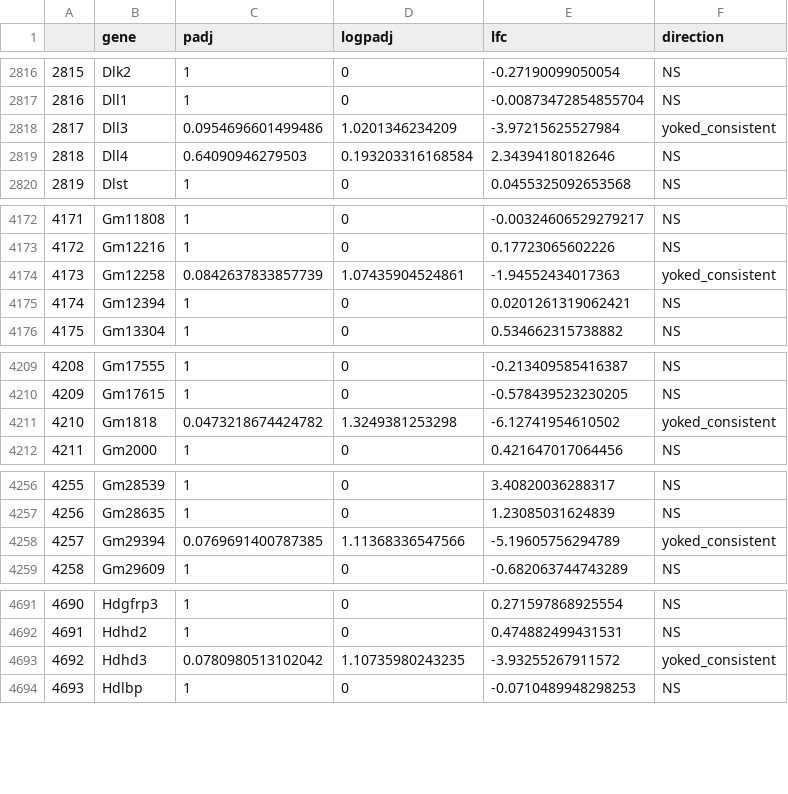
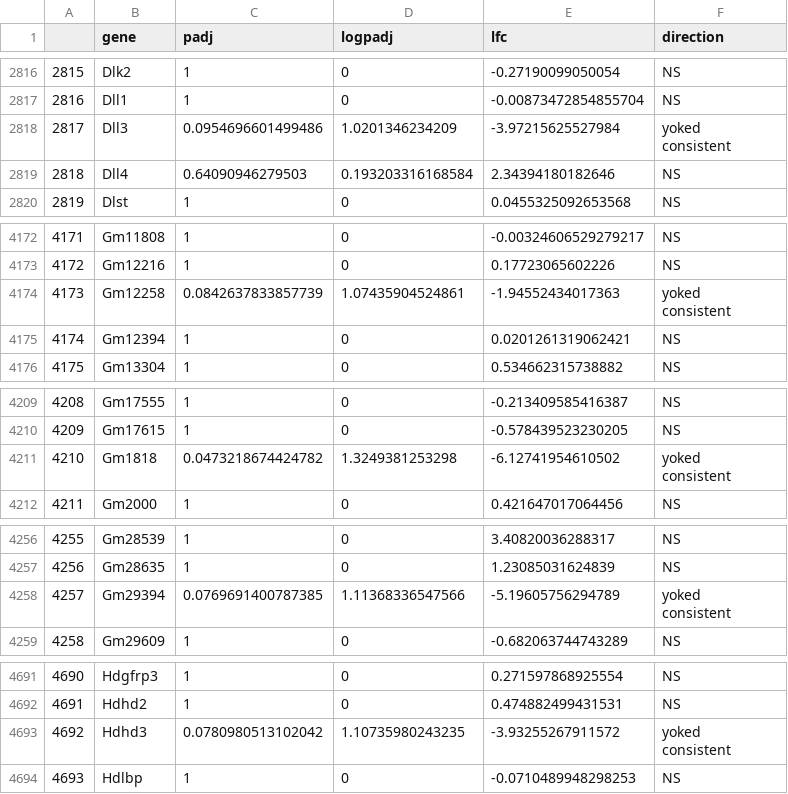
Before and after one commit to raynamharris/IntegrativeProjectWT2015, a CSV file: data/02c_DG_consyokcons.csv, drawn as a sheet; only a part is shown, gaps mark what is left out; the diff covers the shown part only.

```diff
--- a/data/02c_DG_consyokcons.csv
+++ b/data/02c_DG_consyokcons.csv
@@ -2817,3 +2817,4 @@
 "2816","Dll1",1,0,-0.00873472854855704,"NS"
-"2817","Dll3",0.0954696601499486,1.0201346234209,-3.97215625527984,"yoked_consistent"
+"2817","Dll3",0.0954696601499486,1.0201346234209,-3.97215625527984,"yoked
+consistent"
 "2818","Dll4",0.64090946279503,0.193203316168584,2.34394180182646,"NS"
@@ -4173,3 +4174,4 @@
 "4172","Gm12216",1,0,0.17723065602226,"NS"
-"4173","Gm12258",0.0842637833857739,1.07435904524861,-1.94552434017363,"yoked_consistent"
+"4173","Gm12258",0.0842637833857739,1.07435904524861,-1.94552434017363,"yoked
+consistent"
 "4174","Gm12394",1,0,0.0201261319062421,"NS"
@@ -4210,3 +4212,4 @@
 "4209","Gm17615",1,0,-0.578439523230205,"NS"
-"4210","Gm1818",0.0473218674424782,1.3249381253298,-6.12741954610502,"yoked_consistent"
+"4210","Gm1818",0.0473218674424782,1.3249381253298,-6.12741954610502,"yoked
+consistent"
 "4211","Gm2000",1,0,0.421647017064456,"NS"
@@ -4257,3 +4260,4 @@
 "4256","Gm28635",1,0,1.23085031624839,"NS"
-"4257","Gm29394",0.0769691400787385,1.11368336547566,-5.19605756294789,"yoked_consistent"
+"4257","Gm29394",0.0769691400787385,1.11368336547566,-5.19605756294789,"yoked
+consistent"
 "4258","Gm29609",1,0,-0.682063744743289,"NS"
@@ -4692,3 +4696,4 @@
 "4691","Hdhd2",1,0,0.474882499431531,"NS"
-"4692","Hdhd3",0.0780980513102042,1.10735980243235,-3.93255267911572,"yoked_consistent"
+"4692","Hdhd3",0.0780980513102042,1.10735980243235,-3.93255267911572,"yoked
+consistent"
 "4693","Hdlbp",1,0,-0.0710489948298253,"NS"
```
Also changed, not shown: 1 edited cell elsewhere in this file, data/02c_CA1_consyokcons.csv, data/02c_CA1_yokeconfyokcons.csv, 33 other files.
